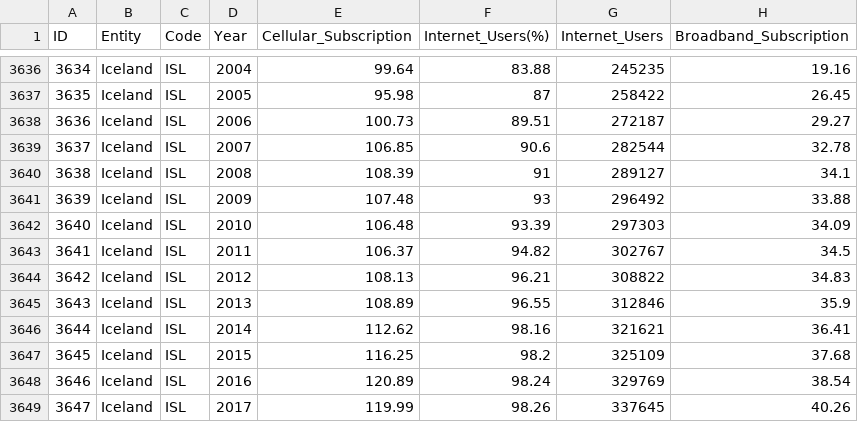
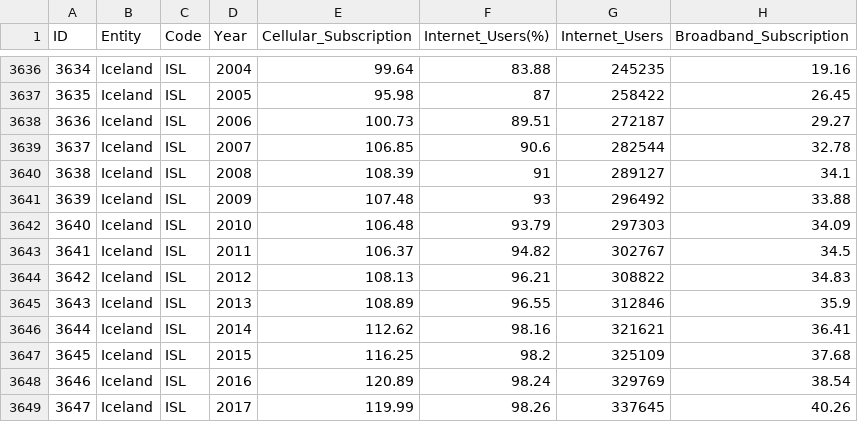
Before and after one commit to AshtonLay1/FIT3179_Assignment2, a CSV file: dataset/Final.csv, drawn as a sheet; only a part is shown, gaps mark what is left out.

Commit message:
Update Final.csv

```diff
--- a/dataset/Final.csv
+++ b/dataset/Final.csv
@@ -3641,3 +3641,3 @@ ID,Entity,Code,Year,Cellular_Subscription,Internet_Users(%),Internet_Users,Broad
 3639,Iceland,ISL,2009,107.48,93,296492,33.88
-3640,Iceland,ISL,2010,106.48,93.39,297303,34.09
+3640,Iceland,ISL,2010,106.48,93.79,297303,34.09
 3641,Iceland,ISL,2011,106.37,94.82,302767,34.5
```
